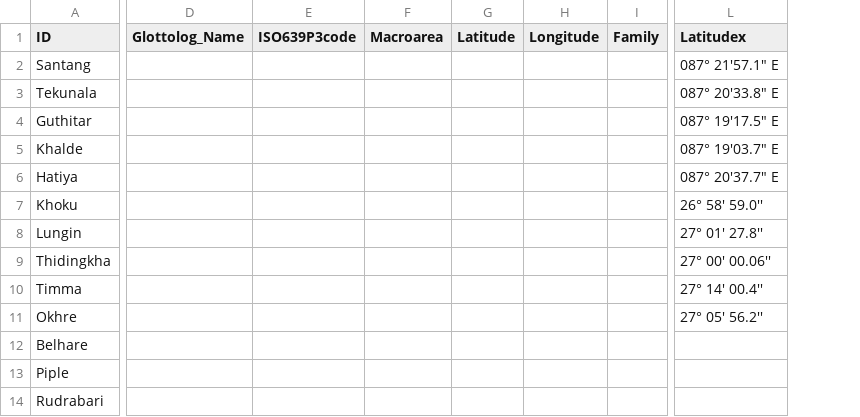
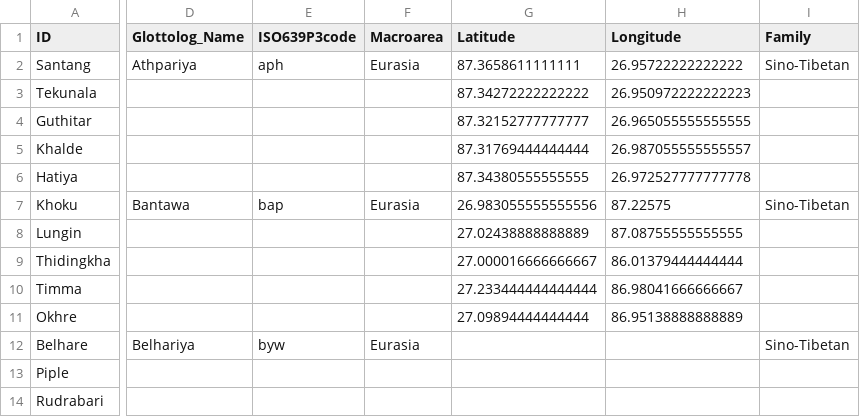
Before and after one commit to lexibank/nls, a CSV file: cldf/languages.csv, drawn as a sheet; only a part is shown, gaps mark what is left out; removed rows and columns are numbered as before the commit, all else as after; the diff covers the shown part only; the diff names each change by its address in the sheet, - before the commit and + after, or states it on an @@ line.

```diff
--- a/cldf/languages.csv
+++ b/cldf/languages.csv
-column D (Glottolog_Name), empty
-column E (ISO639P3code), empty
-column F (Macroarea), empty
-column G (Latitude), empty
-column H (Longitude), empty
-column I (Family), empty
+column D (Glottolog_Name), rows 2-12: Athpariya |  |  |  |  | Bantawa |  |  |  |  | Belhariya
+column E (ISO639P3code), rows 2-12: aph |  |  |  |  | bap |  |  |  |  | byw
+column F (Macroarea), rows 2-12: Eurasia |  |  |  |  | Eurasia |  |  |  |  | Eurasia
+column G (Latitude), rows 2-11: 87.3658611111111 | 87.34272222222222 | 87.32152777777777 | 87.31769444444444 | 87.34380555555555 | 26.983055555555556 | 27.02438888888889 | 27.000016666666667 | 27.233444444444444 | 27.09894444444444
+column H (Longitude), rows 2-11: 26.95722222222222 | 26.950972222222223 | 26.965055555555555 | 26.987055555555557 | 26.972527777777778 | 87.22575 | 87.08755555555555 | 86.01379444444444 | 86.98041666666667 | 86.95138888888889
+column I (Family), rows 2-12: Sino-Tibetan |  |  |  |  | Sino-Tibetan |  |  |  |  | Sino-Tibetan
-column L (Latitudex), rows 2-11: 087° 21′57.1″ E | 087° 20′33.8″ E | 087° 19′17.5″ E | 087° 19′03.7″ E | 087° 20′37.7″ E | 26° 58' 59.0'' | 27° 01' 27.8'' | 27° 00' 00.06'' | 27° 14' 00.4'' | 27° 05' 56.2''
```
Also changed, not shown: 1 removed column and 1 edited cell elsewhere in this file, 10 other files.
